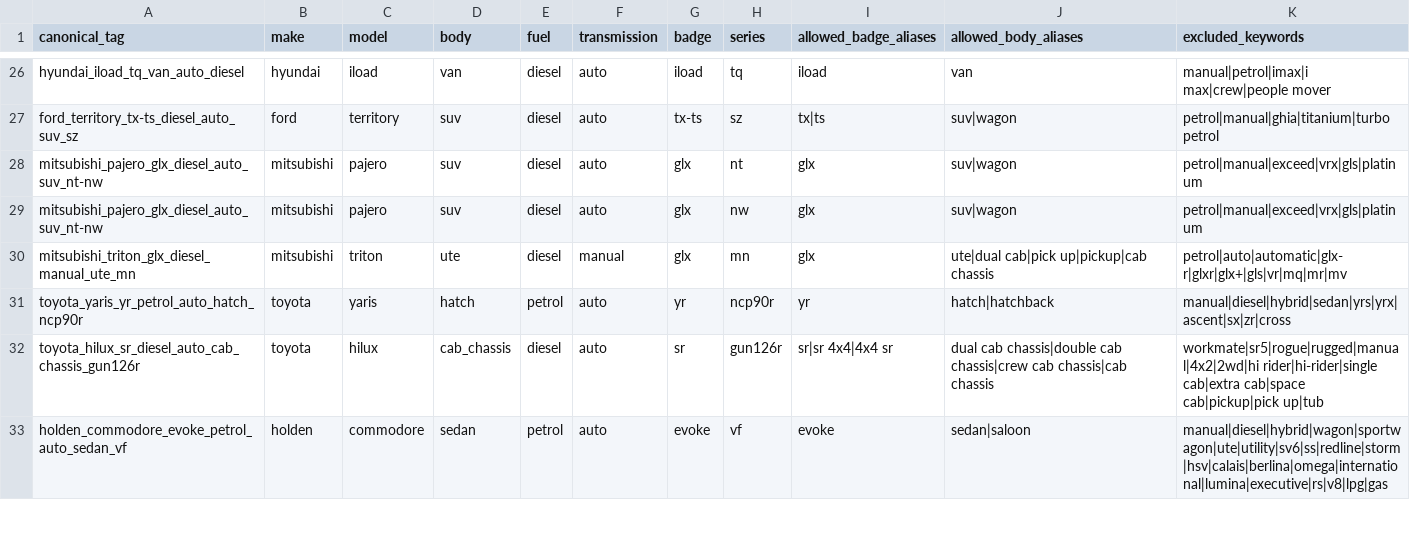
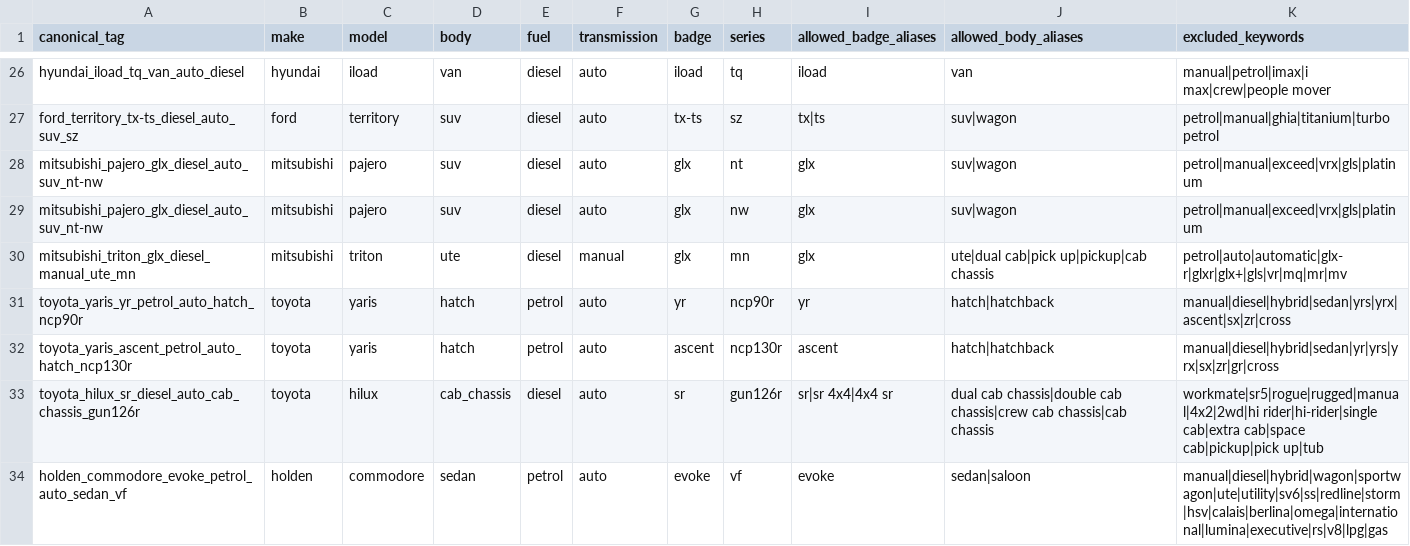
Before and after one commit to fallen-pc/autosniper, a CSV file: config/allowed_variants.csv, drawn as a sheet; only a part is shown, gaps mark what is left out; the diff names each change by its address in the sheet, - before the commit and + after, or states it on an @@ line.

```diff
--- a/config/allowed_variants.csv
+++ b/config/allowed_variants.csv
+row 32: toyota_yaris_ascent_petrol_auto_hatch_ncp130r | toyota | yaris | hatch | petrol | auto | ascent | ncp130r | ascent | hatch|hatchback | manual|diesel|hybrid|sedan|yr|yrs|yrx|sx|zr|gr|cross
```
Also changed, not shown: config/curve_anchor_overrides_v2.csv, config/curve_groups_v2.csv, 4 other files.
